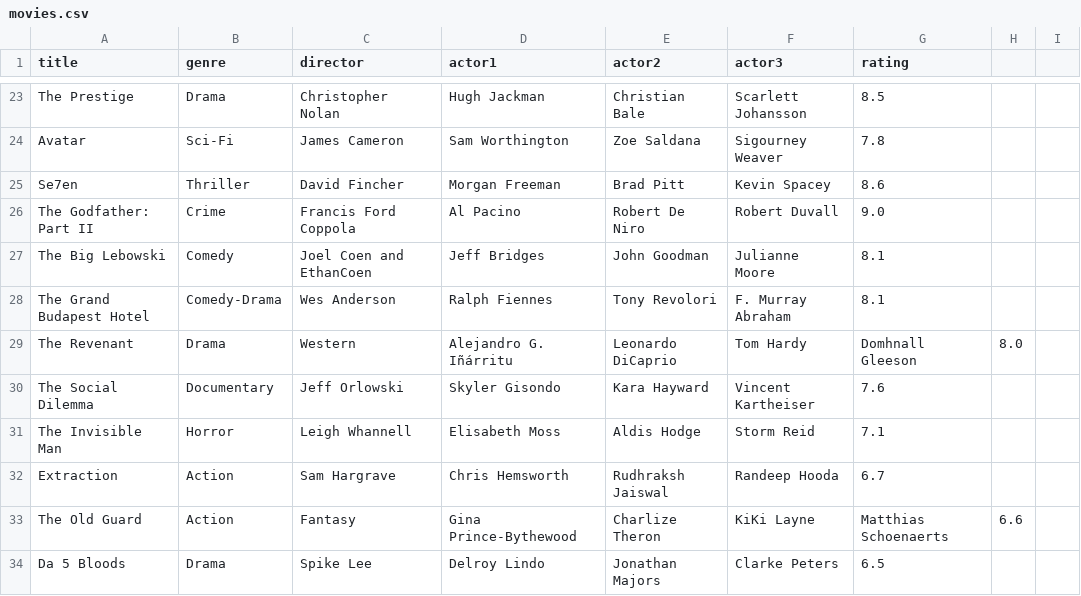
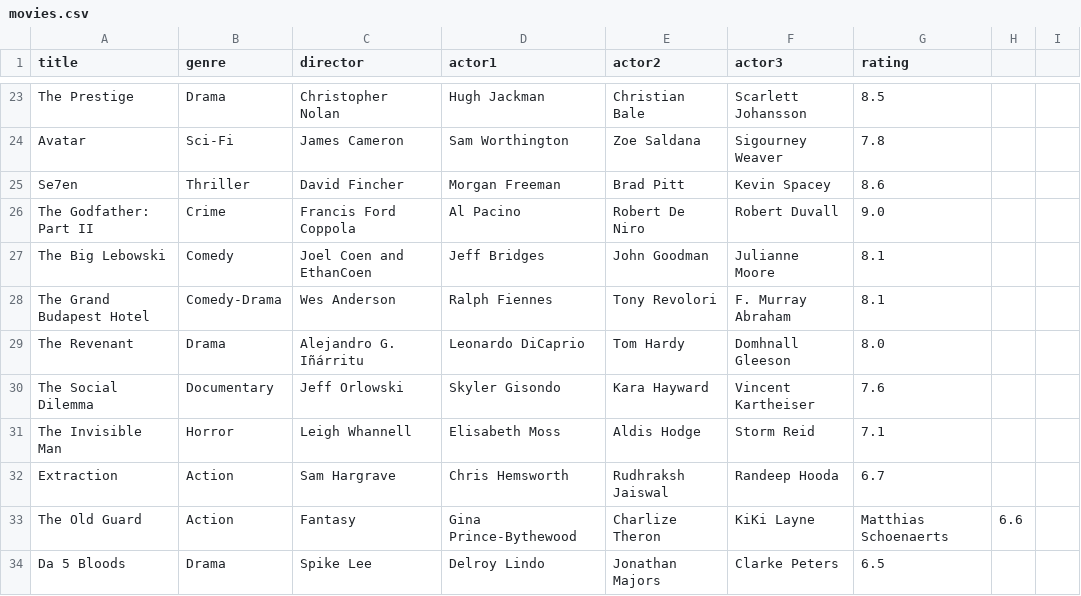
Before and after one commit to shankarlohar/DataScience, a CSV file: movies.csv, drawn as a sheet; only a part is shown, gaps mark what is left out.

Commit message:
Update movies.csv

```diff
--- a/movies.csv
+++ b/movies.csv
@@ -28,3 +28,3 @@ The Big Lebowski,Comedy,Joel Coen and EthanCoen,Jeff Bridges,John Goodman,Julian
 The Grand Budapest Hotel,Comedy-Drama,Wes Anderson,Ralph Fiennes,Tony Revolori,F. Murray Abraham,8.1
-The Revenant,Drama,Western,Alejandro G. Iñárritu,Leonardo DiCaprio,Tom Hardy,Domhnall Gleeson,8.0
+The Revenant,Drama,Alejandro G. Iñárritu,Leonardo DiCaprio,Tom Hardy,Domhnall Gleeson,8.0
 The Social Dilemma,Documentary,Jeff Orlowski,Skyler Gisondo,Kara Hayward,Vincent Kartheiser,7.6
```
